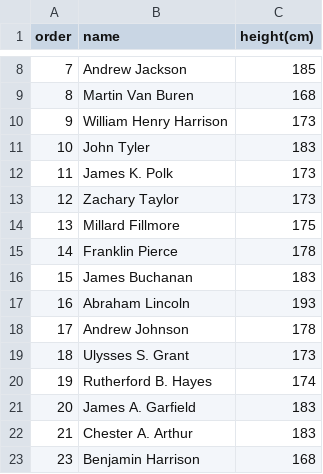
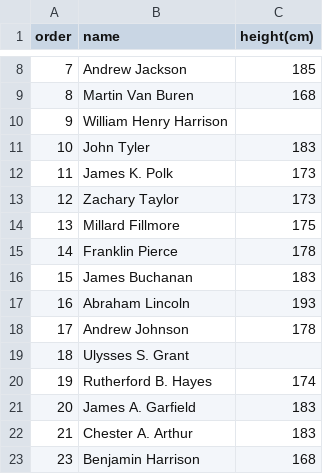
Before and after one commit to kimyuchan-1/workspace_data_science, a CSV file: pydsr-main/notebooks/data/president_heights.csv, drawn as a sheet; only a part is shown, gaps mark what is left out.

Commit message:
pandas groupby pivot_table filter isna fillna dropna drop datetime resample asfreq rolling

```diff
--- a/pydsr-main/notebooks/data/president_heights.csv
+++ b/pydsr-main/notebooks/data/president_heights.csv
@@ -9,3 +9,3 @@ order,name,height(cm)
 8,Martin Van Buren,168
-9,William Henry Harrison,173
+9,William Henry Harrison,
 10,John Tyler,183
@@ -18,3 +18,3 @@ order,name,height(cm)
 17,Andrew Johnson,178
-18,Ulysses S. Grant,173
+18,Ulysses S. Grant,
 19,Rutherford B. Hayes,174
```
Also changed, not shown: 3 other files.
